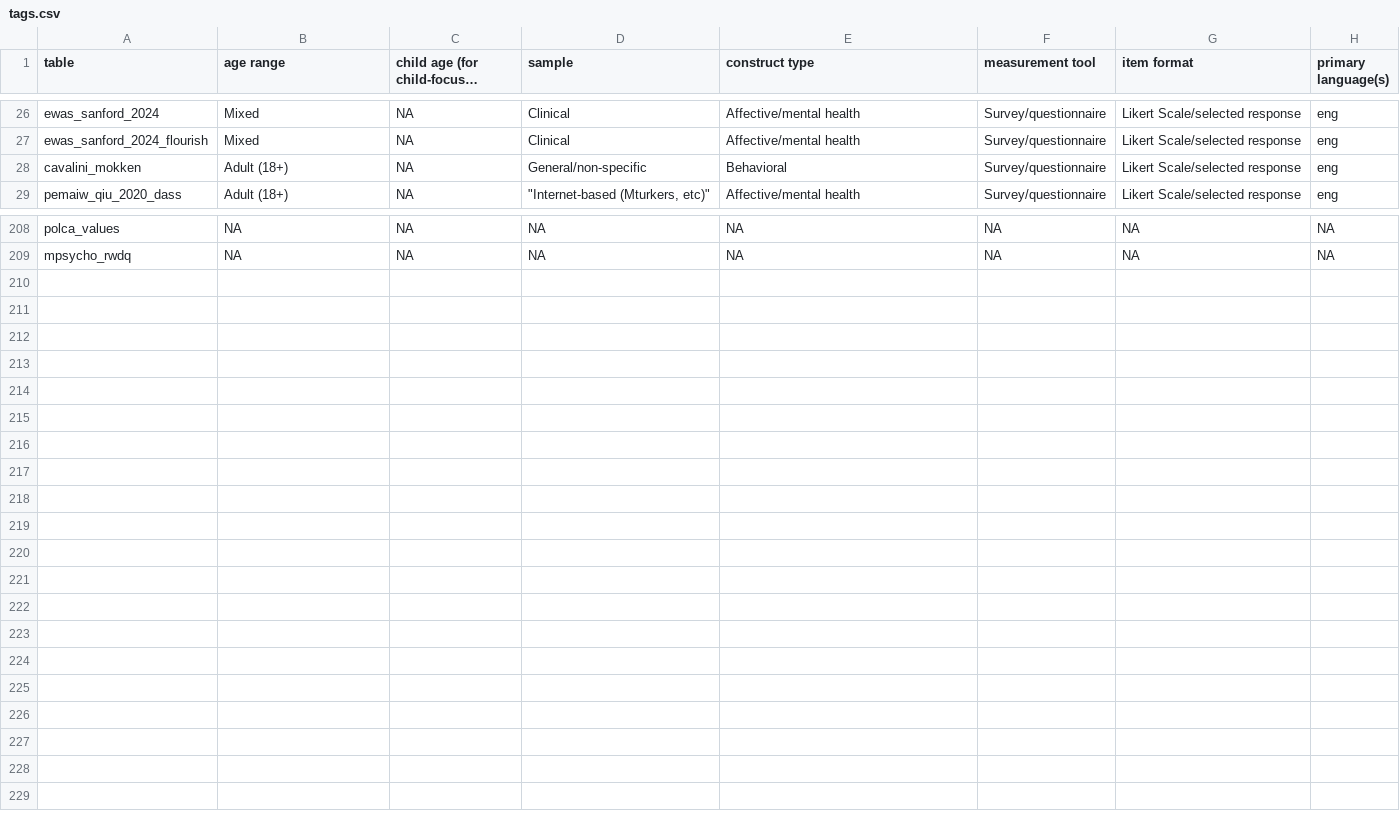
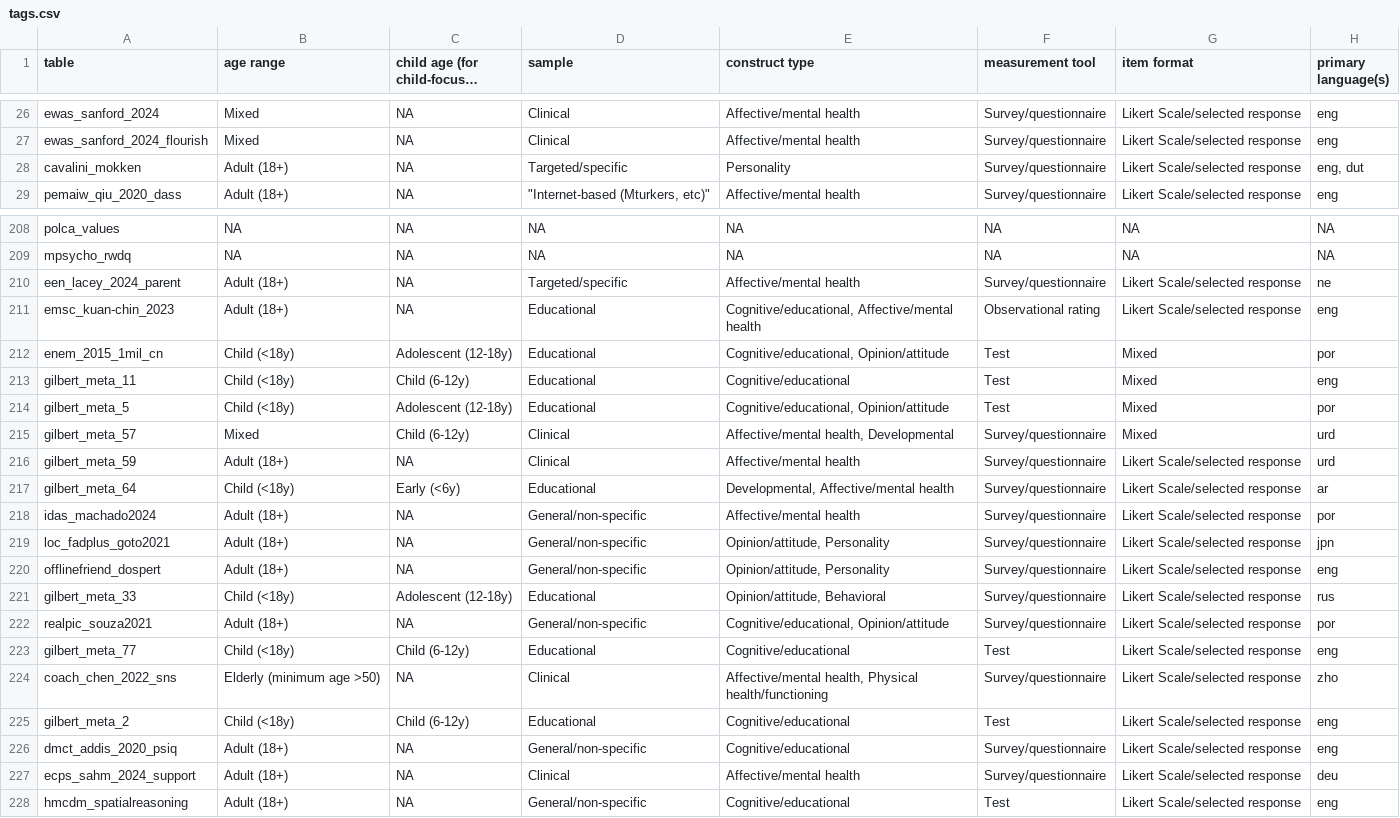
Before and after one commit to ben-domingue/irw, a CSV file: metadata/tags.csv, drawn as a sheet; only a part is shown, gaps mark what is left out; long unchanged cells end in …; the diff covers the shown part only.

```diff
--- a/metadata/tags.csv
+++ b/metadata/tags.csv
@@ -27,3 +27,3 @@ ewas_sanford_2024,Mixed,NA,Clinical,Affective/mental health,Survey/questionnaire
 ewas_sanford_2024_flourish,Mixed,NA,Clinical,Affective/mental health,Survey/questionnaire,Likert Scale/selected response,eng
-cavalini_mokken,Adult (18+),NA,General/non-specific,Behavioral,Survey/questionnaire,Likert Scale/selected response,eng
+cavalini_mokken,Adult (18+),NA,Targeted/specific,Personality,Survey/questionnaire,Likert Scale/selected response,"eng, dut"
 pemaiw_qiu_2020_dass,Adult (18+),NA,"""Internet-based (Mturkers, etc)""",Affective/mental health,Survey/questionnaire,Likert Scale/selected response,eng
@@ -209 +209,20 @@ polca_values,NA,NA,NA,NA,NA,NA,NA
 mpsycho_rwdq,NA,NA,NA,NA,NA,NA,NA
+een_lacey_2024_parent,Adult (18+),NA,Targeted/specific,Affective/mental health,Survey/questionnaire,Likert Scale/selected response,ne
+emsc_kuan-chin_2023,Adult (18+),NA,Educational,"Cognitive/educational, Affective/mental health",Observational rating,Likert Scale/selected response,eng
+enem_2015_1mil_cn,Child (<18y),Adolescent (12-18y),Educational,"Cognitive/educational, Opinion/attitude",Test,Mixed,por
+gilbert_meta_11,Child (<18y),Child (6-12y),Educational,Cognitive/educational,Test,Mixed,eng
+gilbert_meta_5,Child (<18y),Adolescent (12-18y),Educational,"Cognitive/educational, Opinion/attitude",Test,Mixed,por
+gilbert_meta_57,Mixed,Child (6-12y),Clinical,"Affective/mental health, Developmental",Survey/questionnaire,Mixed,urd
+gilbert_meta_59,Adult (18+),NA,Clinical,Affective/mental health,Survey/questionnaire,Likert Scale/selected response,urd
+gilbert_meta_64,Child (<18y),Early (<6y),Educational,"Developmental, Affective/mental health",Survey/questionnaire,Likert Scale/selected response,ar
+idas_machado2024,Adult (18+),NA,General/non-specific,Affective/mental health,Survey/questionnaire,Likert Scale/selected response,por
+loc_fadplus_goto2021,Adult (18+),NA,General/non-specific,"Opinion/attitude, Personality",Survey/questionnaire,Likert Scale/selected response,jpn
+offlinefriend_dospert,Adult (18+),NA,General/non-specific,"Opinion/attitude, Personality",Survey/questionnaire,Likert Scale/selected response,eng
+gilbert_meta_33,Child (<18y),Adolescent (12-18y),Educational,"Opinion/attitude, Behavioral",Survey/questionnaire,Likert Scale/selected response,rus
+realpic_souza2021,Adult (18+),NA,General/non-specific,"Cognitive/educational, Opinion/attitude",Survey/questionnaire,Likert Scale/selected response,por
+gilbert_meta_77,Child (<18y),Child (6-12y),Educational,Cognitive/educational,Test,Likert Scale/selected response,eng
+coach_chen_2022_sns,Elderly (minimum age >50),NA,Clinical,"Affective/mental health, Physical health/functioning",Survey/questionnaire,Likert Scale/selected response,zho
+gilbert_meta_2,Child (<18y),Child (6-12y),Educational,Cognitive/educational,Test,Likert Scale/selected response,eng
+dmct_addis_2020_psiq,Adult (18+),NA,General/non-specific,Cognitive/educational,Survey/questionnaire,Likert Scale/selected response,eng
+ecps_sahm_2024_support,Adult (18+),NA,Clinical,Affective/mental health,Survey/questionnaire,Likert Scale/selected response,deu
+hmcdm_spatialreasoning,Adult (18+),NA,General/non-specific,Cognitive/educational,Test,Likert Scale/selected response,eng
```
Also changed, not shown: 3 edited cells elsewhere in this file, metadata/metadata.csv, 9 other files.
